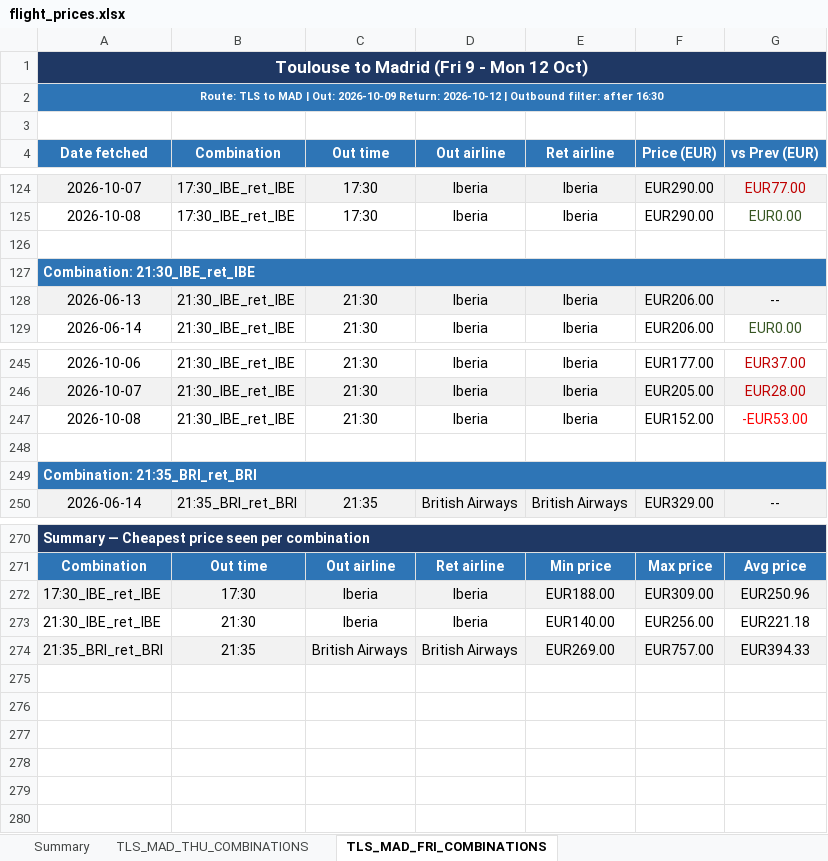
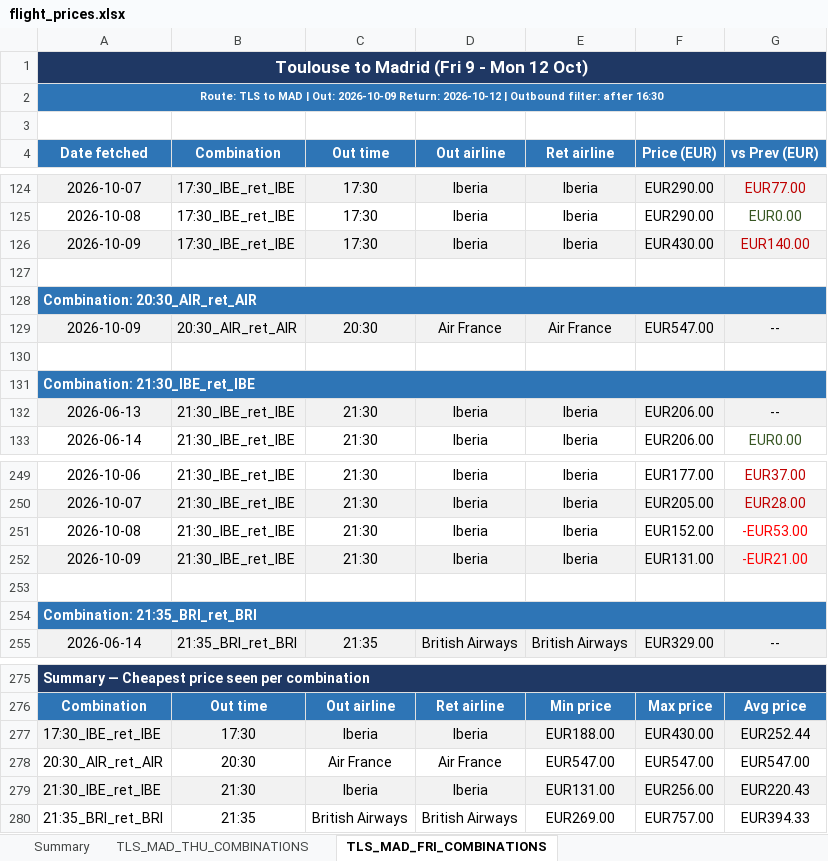
Before and after one commit to DrWu22/flight-tracker, an Excel workbook: flight_prices.xlsx, sheet TLS_MAD_FRI_COMBINATIONS, drawn as a sheet; only a part is shown, gaps mark what is left out; values as stored, in another font and other column widths than the file's, no borders; addresses are those after the commit; the diff names each change by its address in the sheet, - before the commit and + after, or states it on an @@ line.

```diff
--- a/flight_prices.xlsx (sheet TLS_MAD_FRI_COMBINATIONS)
+++ b/flight_prices.xlsx (sheet TLS_MAD_FRI_COMBINATIONS)
+row 126: 2026-10-09 | 17:30_IBE_ret_IBE | 17:30 | Iberia | Iberia | EUR430.00 | EUR140.00
+row 127: (empty)
+row 128: Combination: 20:30_AIR_ret_AIR
+row 129: 2026-10-09 | 20:30_AIR_ret_AIR | 20:30 | Air France | Air France | EUR547.00 | --
+row 252: 2026-10-09 | 21:30_IBE_ret_IBE | 21:30 | Iberia | Iberia | EUR131.00 | -EUR21.00
-F277 (Price (EUR)): EUR309.00
+F277 (Price (EUR)): EUR430.00
-G277 (vs Prev (EUR)): EUR250.96
+G277 (vs Prev (EUR)): EUR252.44
+row 278: 20:30_AIR_ret_AIR | 20:30 | Air France | Air France | EUR547.00 | EUR547.00 | EUR547.00
-A279:G279 fill: none
+A279:G279 fill: #F2F2F2
-E279 (Ret airline): EUR140.00
+E279 (Ret airline): EUR131.00
-G279 (vs Prev (EUR)): EUR221.18
+G279 (vs Prev (EUR)): EUR220.43
-A280:G280 fill: #F2F2F2
+A280:G280 fill: none
```
Also changed, not shown: sheet Summary, 2 other files.
